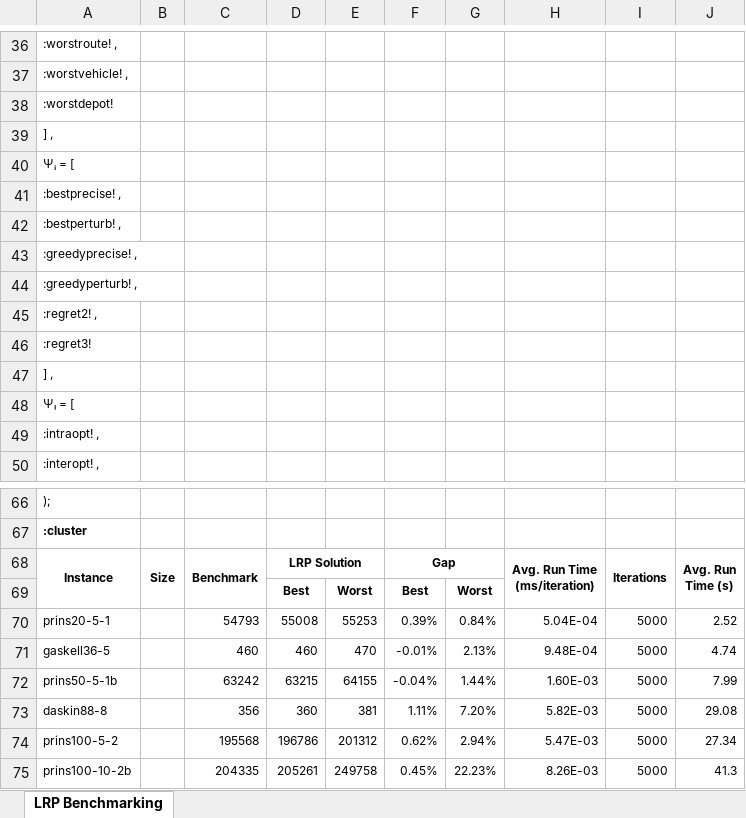
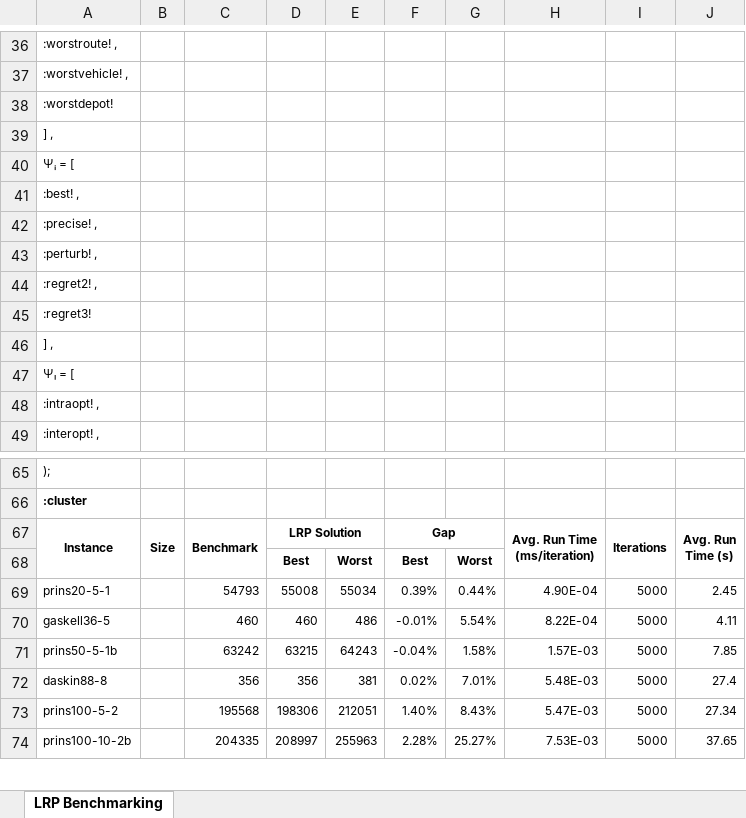
Before and after one commit to anmpahwa/LRP.jl, an Excel workbook: benchmarks.xlsx, sheet LRP Benchmarking, drawn as a sheet; only a part is shown, gaps mark what is left out; values as stored, in another font and other column widths than the file's, no borders; removed rows and columns are numbered as before the commit, all else as after; the diff covers the shown part only; the diff names each change by its address in the sheet, - before the commit and + after, or states it on an @@ line.

Commit message:
update benchmarks

```diff
--- a/benchmarks.xlsx (sheet LRP Benchmarking)
+++ b/benchmarks.xlsx (sheet LRP Benchmarking)
-A41: :bestprecise! ,
+A41: :best! ,
-A42: :bestperturb! ,
+A42: :precise! ,
-A43: :greedyprecise! ,
+A43: :perturb! ,
-row 44: :greedyperturb! ,
-E69: 55253
+E69: 55034
-G69: 0.84%
+G69: 0.44%
-H69: 5.04E-04
+H69: 4.90E-04
-J69: 2.52
+J69: 2.45
-E70: 470
+E70: 486
-G70: 2.13%
+G70: 5.54%
-H70: 9.48E-04
+H70: 8.22E-04
-J70: 4.74
+J70: 4.11
-E71: 64155
+E71: 64243
-G71: 1.44%
+G71: 1.58%
-H71: 1.60E-03
+H71: 1.57E-03
-J71: 7.99
+J71: 7.85
-D72: 360
+D72: 356
-F72: 1.11%
+F72: 0.02%
-G72: 7.20%
+G72: 7.01%
-H72: 5.82E-03
+H72: 5.48E-03
-J72: 29.08
+J72: 27.4
-D73: 196786
+D73: 198306
-E73: 201312
+E73: 212051
-F73: 0.62%
+F73: 1.40%
-G73: 2.94%
+G73: 8.43%
-D74: 205261
+D74: 208997
-E74: 249758
+E74: 255963
-F74: 0.45%
+F74: 2.28%
-G74: 22.23%
+G74: 25.27%
-H74: 8.26E-03
+H74: 7.53E-03
-J74: 41.3
+J74: 37.65
```
Also changed, not shown: 77 edited cells elsewhere in this sheet, formulas that keep their value, 4 other files.
